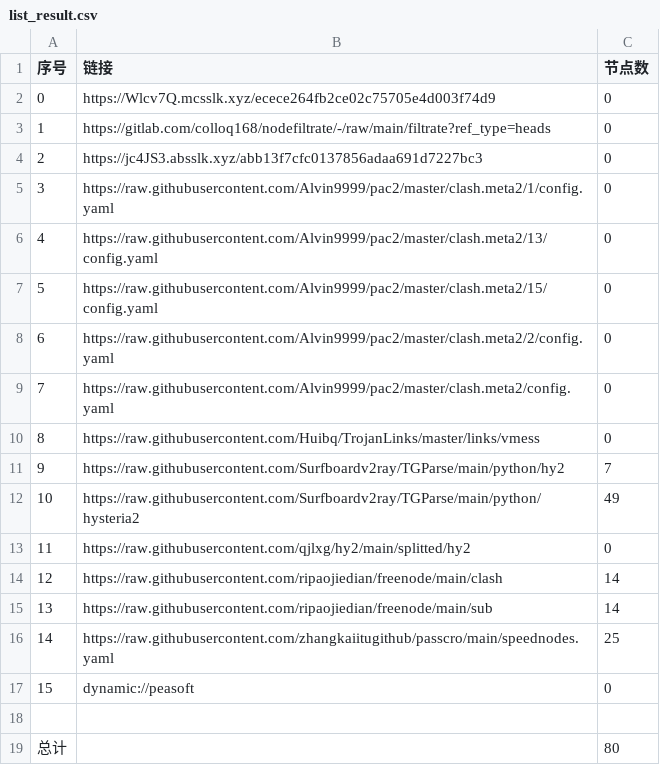
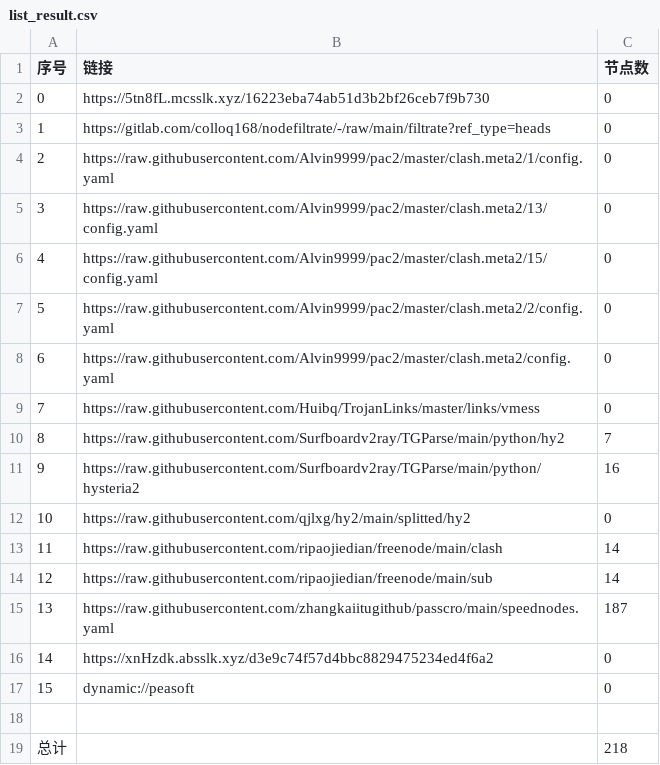
Before and after one commit to jamph826/NoMoreWalls, a CSV file: list_result.csv, drawn as a sheet; removed rows and columns are numbered as before the commit, all else as after; the diff names each change by its address in the sheet, - before the commit and + after, or states it on an @@ line.

```diff
--- a/list_result.csv
+++ b/list_result.csv
-B2 (链接): https://Wlcv7Q.mcsslk.xyz/ecece264fb2ce02c75705e4d003f74d9
+B2 (链接): https://5tn8fL.mcsslk.xyz/16223eba74ab51d3b2bf26ceb7f9b730
-row 4: 2 | https://jc4JS3.absslk.xyz/abb13f7cfc0137856adaa691d7227bc3 | 0
@@ column A (序号) renumbered between rows 4 and 15 @@
-C11 (节点数): 49
+C11 (节点数): 16
-C15 (节点数): 25
+C15 (节点数): 187
+row 16: 14 | https://xnHzdk.absslk.xyz/d3e9c74f57d4bbc8829475234ed4f6a2 | 0
-C19 (节点数): 80
+C19 (节点数): 218
```
Also changed, not shown: 24 other files.
